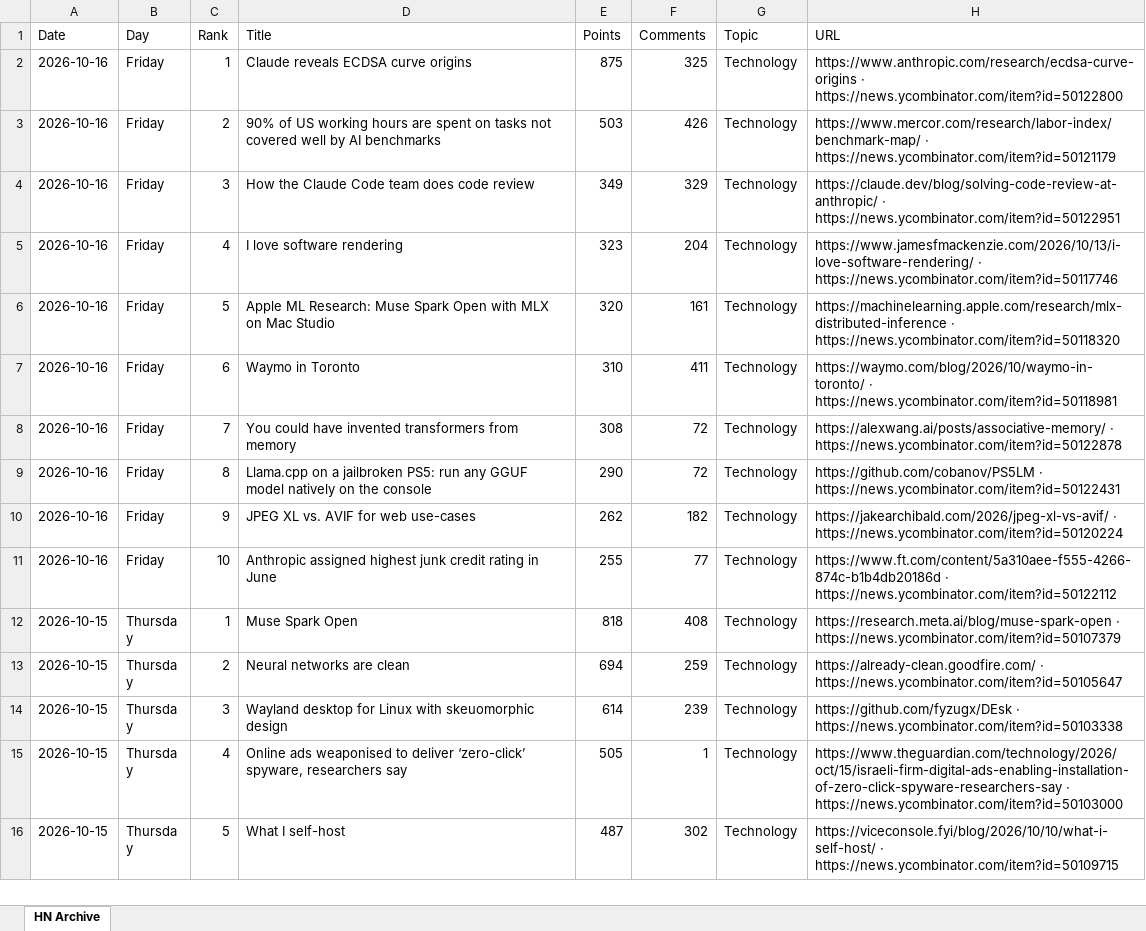
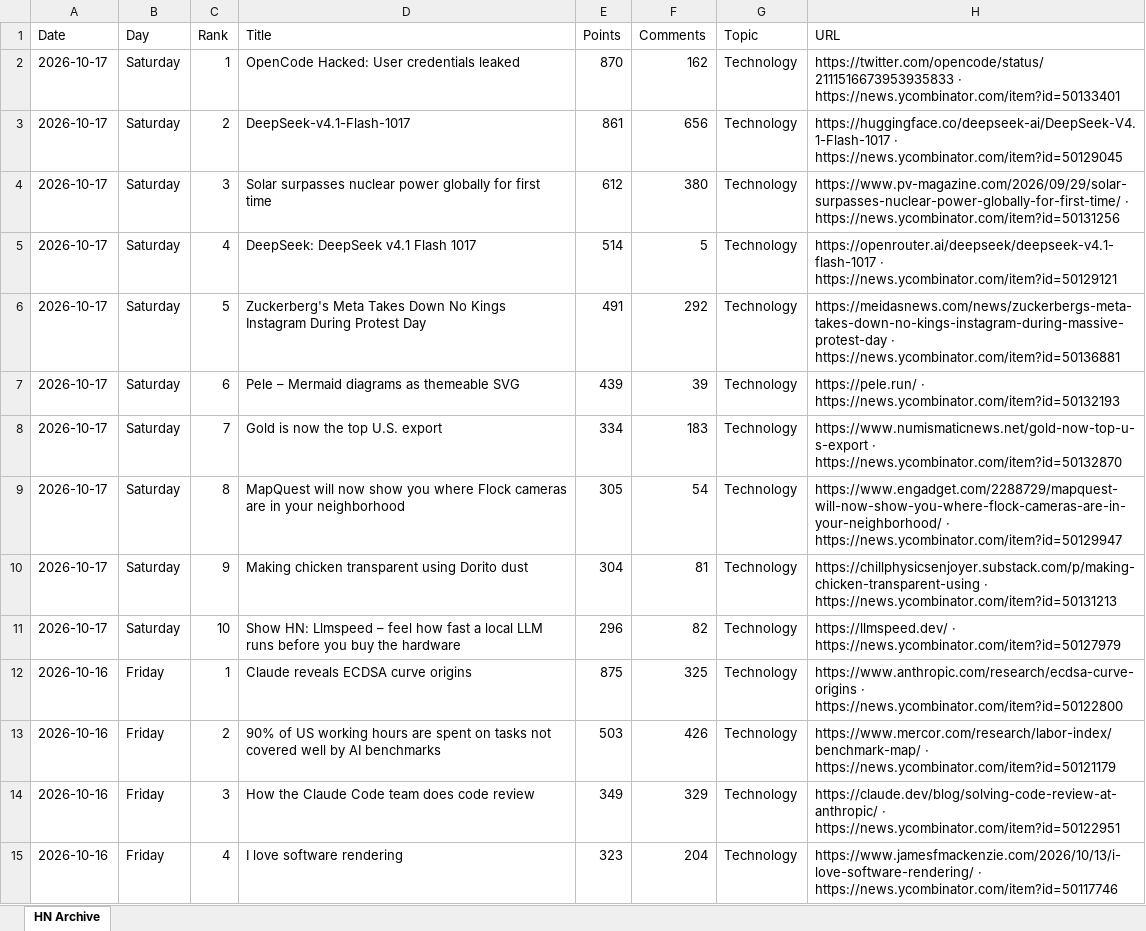
Before and after one commit to hankang156-eng/daily-digest, an Excel workbook: data/hn/hn_archive.xlsx, sheet HN Archive, drawn as a sheet; only a part is shown; the shorter side is filled out with more unchanged rows; values as stored, in another font and other column widths than the file's, no borders; the diff names each change by its address in the sheet, - before the commit and + after, or states it on an @@ line.

```diff
--- a/data/hn/hn_archive.xlsx (sheet HN Archive)
+++ b/data/hn/hn_archive.xlsx (sheet HN Archive)
+row 2: 2026-10-17 | Saturday | 1 | OpenCode Hacked: User credentials leaked | 870 | 162 | Technology | https://twitter.com/opencode/status/2111516673953935833 · https://news.ycombinator.com/item?id=50133401
+row 3: 2026-10-17 | Saturday | 2 | DeepSeek-v4.1-Flash-1017 | 861 | 656 | Technology | https://huggingface.co/deepseek-ai/DeepSeek-V4.1-Flash-1017 · https://news.ycombinator.com/item?id=50129045
+row 4: 2026-10-17 | Saturday | 3 | Solar surpasses nuclear power globally for first time | 612 | 380 | Technology | https://www.pv-magazine.com/2026/09/29/solar-surpasses-nuclear-power-globally-for-first-time/ · https://news.ycombinator.com/item?id=50131256
+row 5: 2026-10-17 | Saturday | 4 | DeepSeek: DeepSeek v4.1 Flash 1017 | 514 | 5 | Technology | https://openrouter.ai/deepseek/deepseek-v4.1-flash-1017 · https://news.ycombinator.com/item?id=50129121
+row 6: 2026-10-17 | Saturday | 5 | Zuckerberg's Meta Takes Down No Kings Instagram During Protest Day | 491 | 292 | Technology | https://meidasnews.com/news/zuckerbergs-meta-takes-down-no-kings-instagram-during-massive-protest-day · https://news.ycombinator.com/item?id=50136881
+row 7: 2026-10-17 | Saturday | 6 | Pele – Mermaid diagrams as themeable SVG | 439 | 39 | Technology | https://pele.run/ · https://news.ycombinator.com/item?id=50132193
+row 8: 2026-10-17 | Saturday | 7 | Gold is now the top U.S. export | 334 | 183 | Technology | https://www.numismaticnews.net/gold-now-top-u-s-export · https://news.ycombinator.com/item?id=50132870
+row 9: 2026-10-17 | Saturday | 8 | MapQuest will now show you where Flock cameras are in your neighborhood | 305 | 54 | Technology | https://www.engadget.com/2288729/mapquest-will-now-show-you-where-flock-cameras-are-in-your-neighborhood/ · https://news.ycombinator.com/item?id=50129947
+row 10: 2026-10-17 | Saturday | 9 | Making chicken transparent using Dorito dust | 304 | 81 | Technology | https://chillphysicsenjoyer.substack.com/p/making-chicken-transparent-using · https://news.ycombinator.com/item?id=50131213
+row 11: 2026-10-17 | Saturday | 10 | Show HN: Llmspeed – feel how fast a local LLM runs before you buy the hardware | 296 | 82 | Technology | https://llmspeed.dev/ · https://news.ycombinator.com/item?id=50127979
```
Also changed, not shown: data/digest_archives/dd_archive.xlsx, 10 other files.
